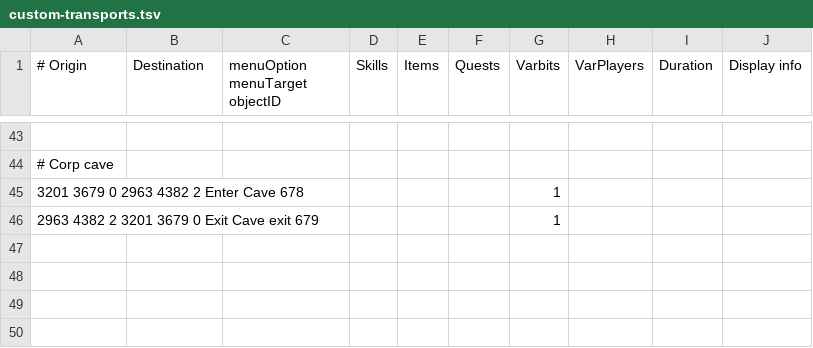
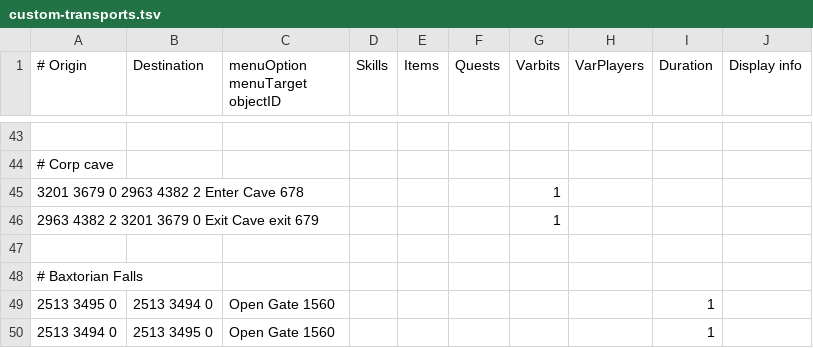
Before and after one commit to twilite-plugins/custom-transports, a TSV file: custom-transports.tsv, drawn as a sheet; only a part is shown, gaps mark what is left out; the diff names each change by its address in the sheet, - before the commit and + after, or states it on an @@ line.

Commit message:
baxtorian falls gate

```diff
--- a/custom-transports.tsv
+++ b/custom-transports.tsv
+row 47: (empty)
+row 48: # Baxtorian Falls
+row 49: 2513 3495 0 | 2513 3494 0 | Open Gate 1560 |  |  |  |  |  | 1
+row 50: 2513 3494 0 | 2513 3495 0 | Open Gate 1560 |  |  |  |  |  | 1
```
